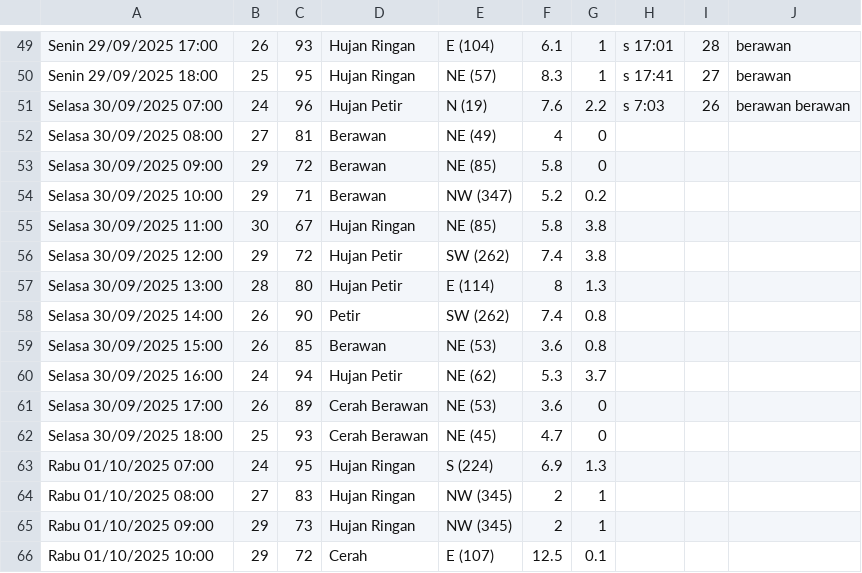
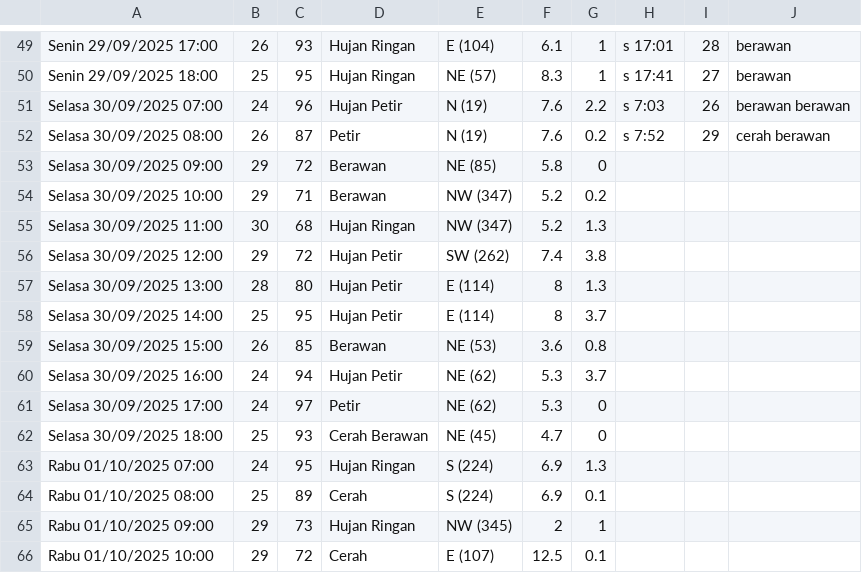
Before and after one commit to RIKASHIKI/collect_weather_data, a CSV file: data.csv, drawn as a sheet; only a part is shown, gaps mark what is left out; the diff covers the shown part only.

Commit message:
save from replit

```diff
--- a/data.csv
+++ b/data.csv
@@ -51,15 +51,15 @@ Senin 29/09/2025 18:00,25,95,Hujan Ringan,NE (57),8.3,1,s 17:41,27,berawan
 Selasa 30/09/2025 07:00,24,96,Hujan Petir,N (19),7.6,2.2,s 7:03,26,berawan berawan
-Selasa 30/09/2025 08:00,27,81,Berawan,NE (49),4,0,,,
+Selasa 30/09/2025 08:00,26,87,Petir,N (19),7.6,0.2,s 7:52,29,cerah berawan
 Selasa 30/09/2025 09:00,29,72,Berawan,NE (85),5.8,0,,,
 Selasa 30/09/2025 10:00,29,71,Berawan,NW (347),5.2,0.2,,,
-Selasa 30/09/2025 11:00,30,67,Hujan Ringan,NE (85),5.8,3.8,,,
+Selasa 30/09/2025 11:00,30,68,Hujan Ringan,NW (347),5.2,1.3,,,
 Selasa 30/09/2025 12:00,29,72,Hujan Petir,SW (262),7.4,3.8,,,
 Selasa 30/09/2025 13:00,28,80,Hujan Petir,E (114),8,1.3,,,
-Selasa 30/09/2025 14:00,26,90,Petir,SW (262),7.4,0.8,,,
+Selasa 30/09/2025 14:00,25,95,Hujan Petir,E (114),8,3.7,,,
 Selasa 30/09/2025 15:00,26,85,Berawan,NE (53),3.6,0.8,,,
 Selasa 30/09/2025 16:00,24,94,Hujan Petir,NE (62),5.3,3.7,,,
-Selasa 30/09/2025 17:00,26,89,Cerah Berawan,NE (53),3.6,0,,,
+Selasa 30/09/2025 17:00,24,97,Petir,NE (62),5.3,0,,,
 Selasa 30/09/2025 18:00,25,93,Cerah Berawan,NE (45),4.7,0,,,
 Rabu 01/10/2025 07:00,24,95,Hujan Ringan,S (224),6.9,1.3,,,
-Rabu 01/10/2025 08:00,27,83,Hujan Ringan,NW (345),2,1,,,
+Rabu 01/10/2025 08:00,25,89,Cerah,S (224),6.9,0.1,,,
 Rabu 01/10/2025 09:00,29,73,Hujan Ringan,NW (345),2,1,,,
```
Also changed, not shown: 36 edited cells elsewhere in this file.
